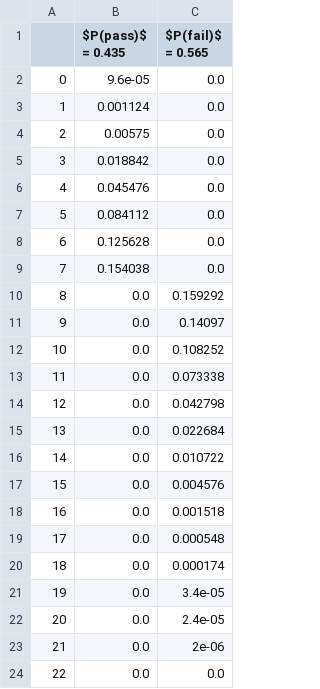
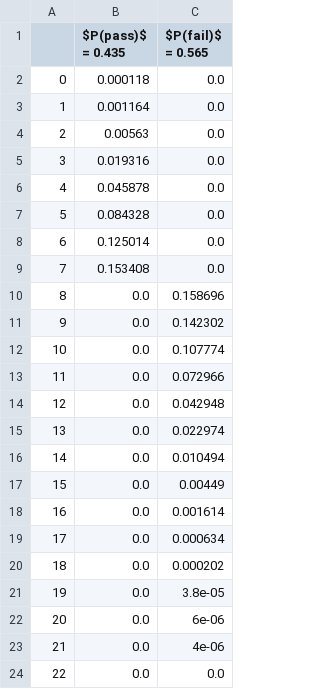
Before and after one commit to XertroV/aec-membership-test-simulator, a CSV file: csv/aec-test-sim-FARCE-N500000-m595-f95-s550-r1-cpp2013_measured.csv, drawn as a sheet.

```diff
--- a/csv/aec-test-sim-FARCE-N500000-m595-f95-s550-r1-cpp2013_measured.csv
+++ b/csv/aec-test-sim-FARCE-N500000-m595-f95-s550-r1-cpp2013_measured.csv
@@ -1,24 +1,24 @@
 ,$P(pass)$ = 0.435,$P(fail)$ = 0.565
-0,9.6e-05,0.0
-1,0.001124,0.0
-2,0.00575,0.0
-3,0.018842,0.0
-4,0.045476,0.0
-5,0.084112,0.0
-6,0.125628,0.0
-7,0.154038,0.0
-8,0.0,0.159292
-9,0.0,0.14097
-10,0.0,0.108252
-11,0.0,0.073338
-12,0.0,0.042798
-13,0.0,0.022684
-14,0.0,0.010722
-15,0.0,0.004576
-16,0.0,0.001518
-17,0.0,0.000548
-18,0.0,0.000174
-19,0.0,3.4e-05
-20,0.0,2.4e-05
-21,0.0,2e-06
+0,0.000118,0.0
+1,0.001164,0.0
+2,0.00563,0.0
+3,0.019316,0.0
+4,0.045878,0.0
+5,0.084328,0.0
+6,0.125014,0.0
+7,0.153408,0.0
+8,0.0,0.158696
+9,0.0,0.142302
+10,0.0,0.107774
+11,0.0,0.072966
+12,0.0,0.042948
+13,0.0,0.022974
+14,0.0,0.010494
+15,0.0,0.00449
+16,0.0,0.001614
+17,0.0,0.000634
+18,0.0,0.000202
+19,0.0,3.8e-05
+20,0.0,6e-06
+21,0.0,4e-06
 22,0.0,0.0
```
Also changed, not shown: csv/aec-test-sim-FARCE-N500000-m550-f42-s550-r43-aahp_measured-hypothetical.csv, csv/aec-test-sim-FARCE-N500000-m578-f78-s550-r15-sam.csv, 15 other files.
